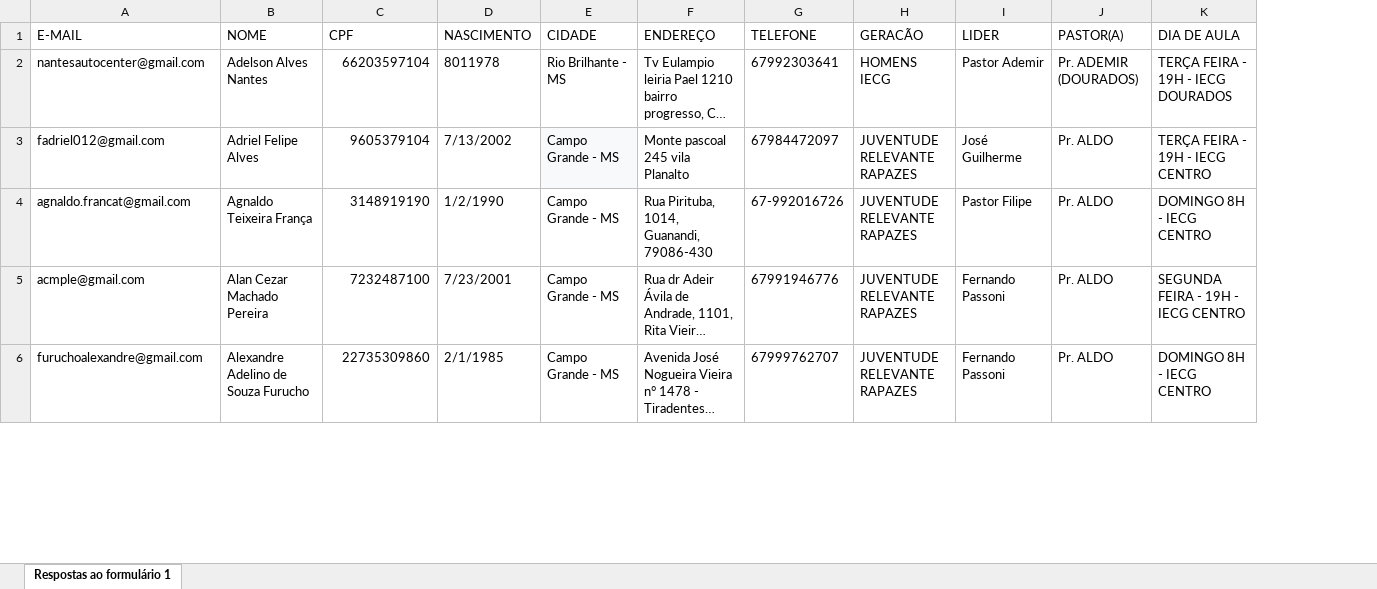
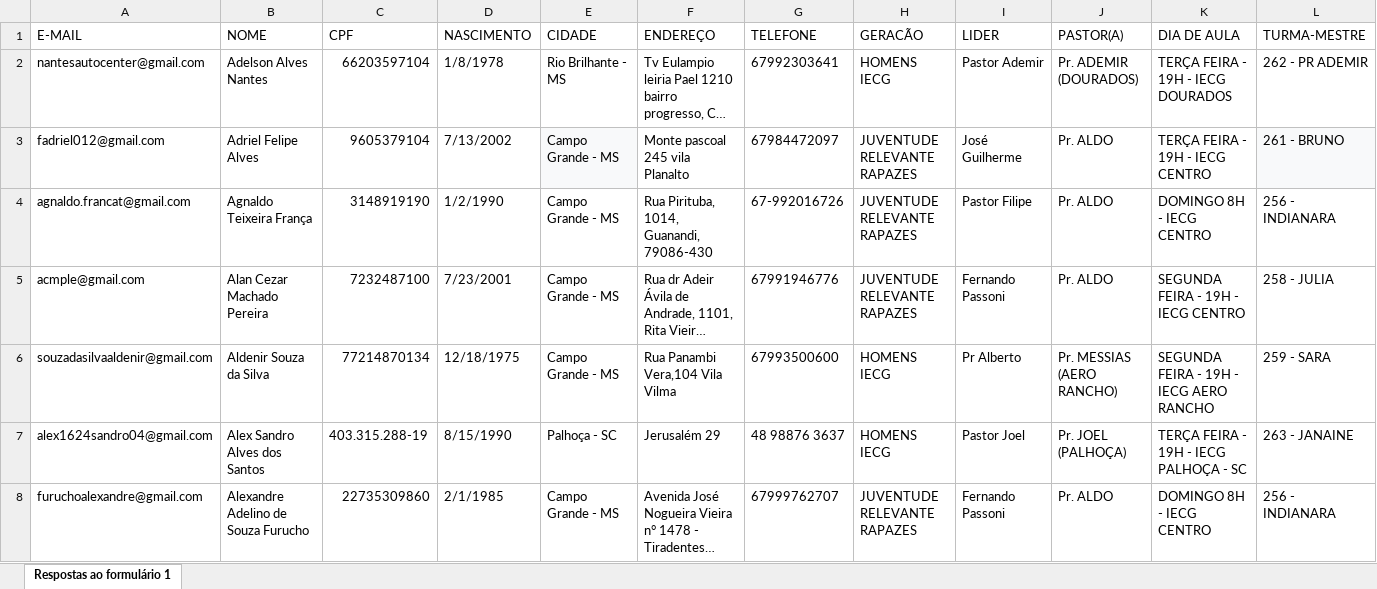
Before and after one commit to Ovando18/dashboard-CFM, an Excel workbook: ESCOLA DE FUNDAMENTOS MATRÍCULA - AGO2025 (respostas).xlsx, sheet Respostas ao formulário 1, drawn as a sheet; only a part is shown; long unchanged cells end in …; values as stored, in another font and other column widths than the file's, no borders; conditional formats not drawn; the diff covers the shown part only; the diff names each change by its address in the sheet, - before the commit and + after, or states it on an @@ line.

Commit message:
Add files via upload

```diff
--- a/ESCOLA DE FUNDAMENTOS MATRÍCULA - AGO2025 (respostas).xlsx (sheet Respostas ao formulário 1)
+++ b/ESCOLA DE FUNDAMENTOS MATRÍCULA - AGO2025 (respostas).xlsx (sheet Respostas ao formulário 1)
+column L (TURMA-MESTRE), rows 2-5: 262 - PR ADEMIR | 261 - BRUNO | 256 - INDIANARA | 258 - JULIA; row 8: 256 - INDIANARA
-D2 (NASCIMENTO): 8011978
+D2 (NASCIMENTO): 1/8/1978
+row 6: souzadasilvaaldenir@gmail.com | Aldenir Souza da Silva | 77214870134 | 12/18/1975 | Campo Grande - MS | Rua Panambi Vera,104 Vila Vilma | 67993500600 | HOMENS IECG | Pr Alberto | Pr. MESSIAS (AERO RANCHO) | SEGUNDA FEIRA - 19H - IECG AERO RANCHO | 259 - SARA
+row 7: alex1624sandro04@gmail.com | Alex Sandro Alves dos Santos | 403.315.288-19 | 8/15/1990 | Palhoça - SC | Jerusalém 29 | 48 98876 3637 | HOMENS IECG | Pastor Joel | Pr. JOEL (PALHOÇA) | TERÇA FEIRA - 19H - IECG PALHOÇA - SC | 263 - JANAINE
```
Also changed, not shown: 49 added rows, 1 removed row, 7 edited cells and cell formats elsewhere in this sheet.
